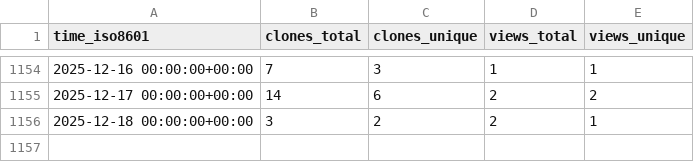
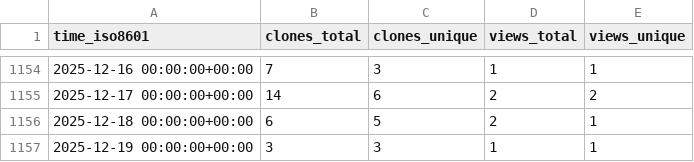
Before and after one commit to Swiple/swiple, a CSV file: Swiple/swiple/ghrs-data/views_clones_aggregate.csv, drawn as a sheet; only a part is shown, gaps mark what is left out.

```diff
--- a/Swiple/swiple/ghrs-data/views_clones_aggregate.csv
+++ b/Swiple/swiple/ghrs-data/views_clones_aggregate.csv
@@ -1155,2 +1155,3 @@ time_iso8601,clones_total,clones_unique,views_total,views_unique
 2025-12-17 00:00:00+00:00,14,6,2,2
-2025-12-18 00:00:00+00:00,3,2,2,1
+2025-12-18 00:00:00+00:00,6,5,2,1
+2025-12-19 00:00:00+00:00,3,3,1,1
```
Also changed, not shown: 1 other file.
